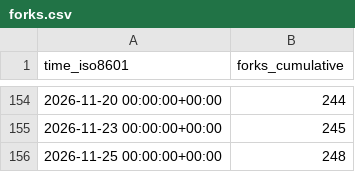
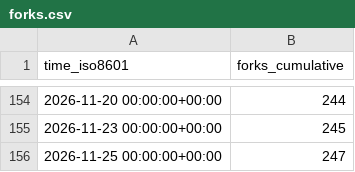
Before and after one commit to microsoft/power-platform-skills, a CSV file: microsoft/power-platform-skills/ghrs-data/forks.csv, drawn as a sheet; only a part is shown, gaps mark what is left out.

```diff
--- a/microsoft/power-platform-skills/ghrs-data/forks.csv
+++ b/microsoft/power-platform-skills/ghrs-data/forks.csv
@@ -155,2 +155,2 @@ time_iso8601,forks_cumulative
 2026-11-23 00:00:00+00:00,245
-2026-11-25 00:00:00+00:00,248
+2026-11-25 00:00:00+00:00,247
```
Also changed, not shown: microsoft/power-platform-skills/ghrs-data/stargazers.csv.
